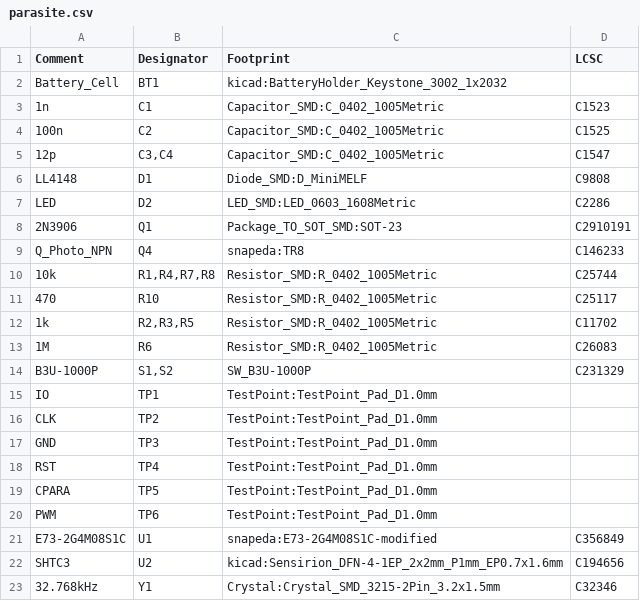
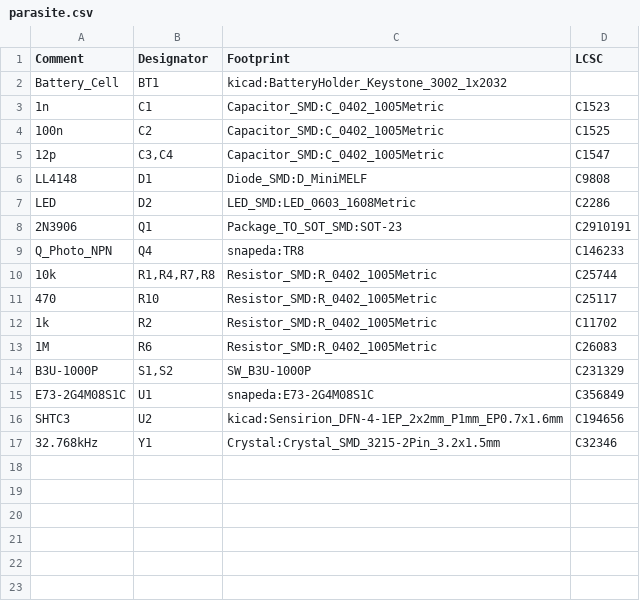
Before and after one commit to orgTestCodacy11KRepos110MB/repo-2907-b-parasite, a CSV file: kicad/parasite.csv, drawn as a sheet.

```diff
--- a/kicad/parasite.csv
+++ b/kicad/parasite.csv
@@ -11,12 +11,6 @@ Comment,Designator,Footprint,LCSC
 "470","R10","Resistor_SMD:R_0402_1005Metric","C25117"
-"1k","R2,R3,R5","Resistor_SMD:R_0402_1005Metric","C11702"
+"1k","R2","Resistor_SMD:R_0402_1005Metric","C11702"
 "1M","R6","Resistor_SMD:R_0402_1005Metric","C26083"
 "B3U-1000P","S1,S2","SW_B3U-1000P","C231329"
-"IO","TP1","TestPoint:TestPoint_Pad_D1.0mm",""
-"CLK","TP2","TestPoint:TestPoint_Pad_D1.0mm",""
-"GND","TP3","TestPoint:TestPoint_Pad_D1.0mm",""
-"RST","TP4","TestPoint:TestPoint_Pad_D1.0mm",""
-"CPARA","TP5","TestPoint:TestPoint_Pad_D1.0mm",""
-"PWM","TP6","TestPoint:TestPoint_Pad_D1.0mm",""
-"E73-2G4M08S1C","U1","snapeda:E73-2G4M08S1C-modified","C356849"
+"E73-2G4M08S1C","U1","snapeda:E73-2G4M08S1C","C356849"
 "SHTC3","U2","kicad:Sensirion_DFN-4-1EP_2x2mm_P1mm_EP0.7x1.6mm","C194656"
```
Also changed, not shown: 4 other files.
